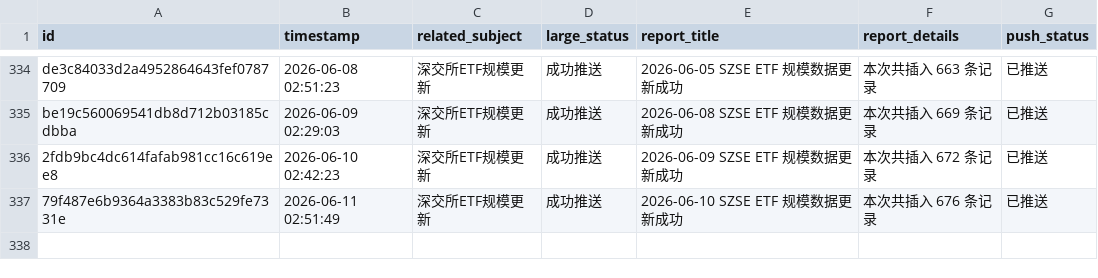
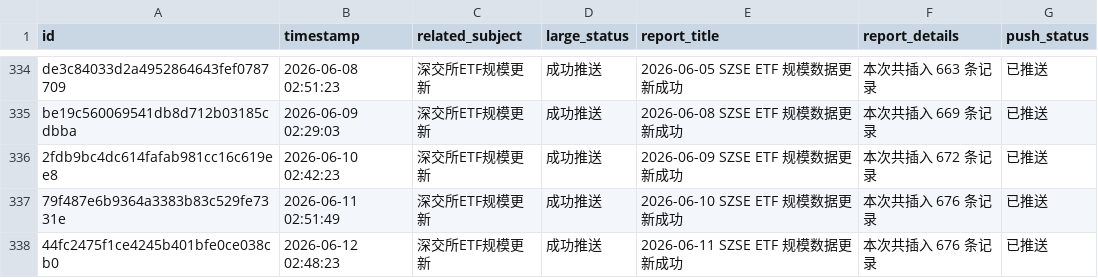
Before and after one commit to cmdSTARMO/cmdstar.github.io, a CSV file: auto_files/push_related/data/push_events.csv, drawn as a sheet; only a part is shown, gaps mark what is left out.

```diff
--- a/auto_files/push_related/data/push_events.csv
+++ b/auto_files/push_related/data/push_events.csv
@@ -337 +337,2 @@ be19c560069541db8d712b03185cdbba,2026-06-09 02:29:03,深交所ETF规模更新,
 79f487e6b9364a3383b83c529fe7331e,2026-06-11 02:51:49,深交所ETF规模更新,成功推送,2026-06-10 SZSE ETF 规模数据更新成功,本次共插入 676 条记录,已推送
+44fc2475f1ce4245b401bfe0ce038cb0,2026-06-12 02:48:23,深交所ETF规模更新,成功推送,2026-06-11 SZSE ETF 规模数据更新成功,本次共插入 676 条记录,已推送
```
Also changed, not shown: 1 other file.
